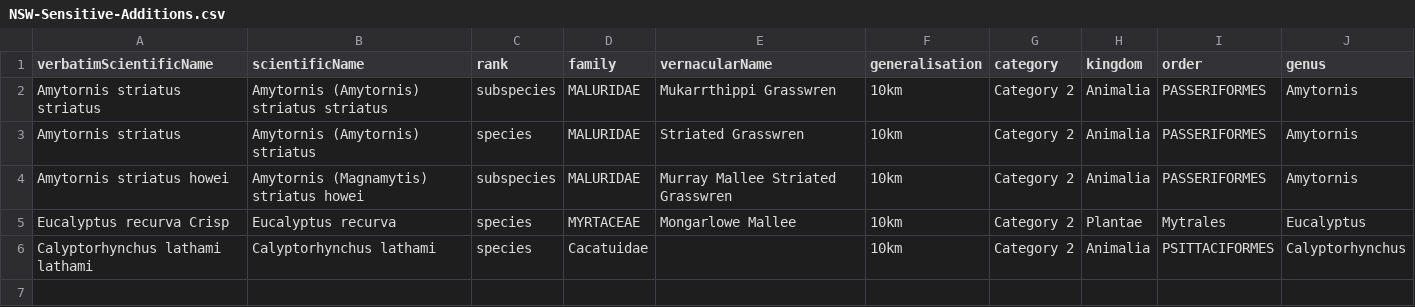
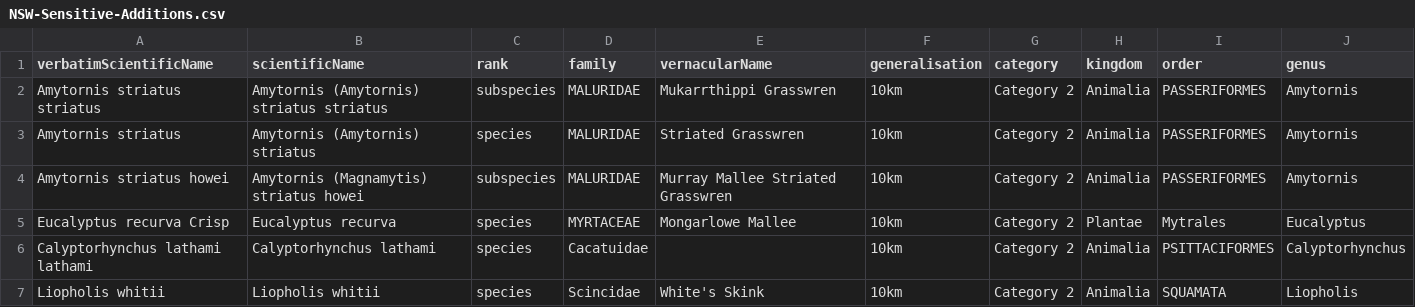
Before and after one commit to AtlasOfLivingAustralia/authoritative-lists, a CSV file: automated-processes/updateConservationSensitive/Additions/NSW-Sensitive-Additions.csv, drawn as a sheet.

Commit message:
Added Liopholis whitii as species

```diff
--- a/automated-processes/updateConservationSensitive/Additions/NSW-Sensitive-Additions.csv
+++ b/automated-processes/updateConservationSensitive/Additions/NSW-Sensitive-Additions.csv
@@ -6 +6,2 @@ Eucalyptus recurva Crisp,Eucalyptus recurva,species,MYRTACEAE,Mongarlowe Mallee,
 Calyptorhynchus lathami lathami,Calyptorhynchus lathami,species,Cacatuidae,,10km,Category 2,Animalia,PSITTACIFORMES,Calyptorhynchus
+Liopholis whitii,Liopholis whitii,species,Scincidae,White's Skink,10km,Category 2,Animalia,SQUAMATA,Liopholis
```
